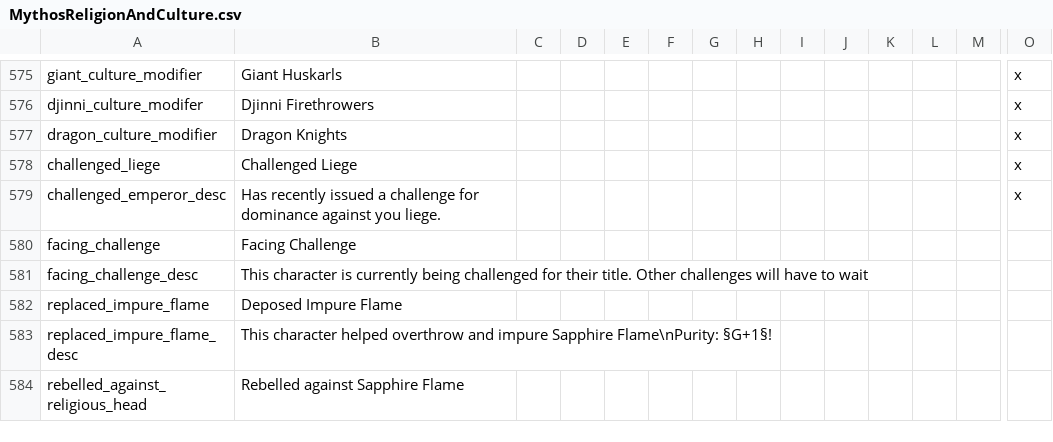
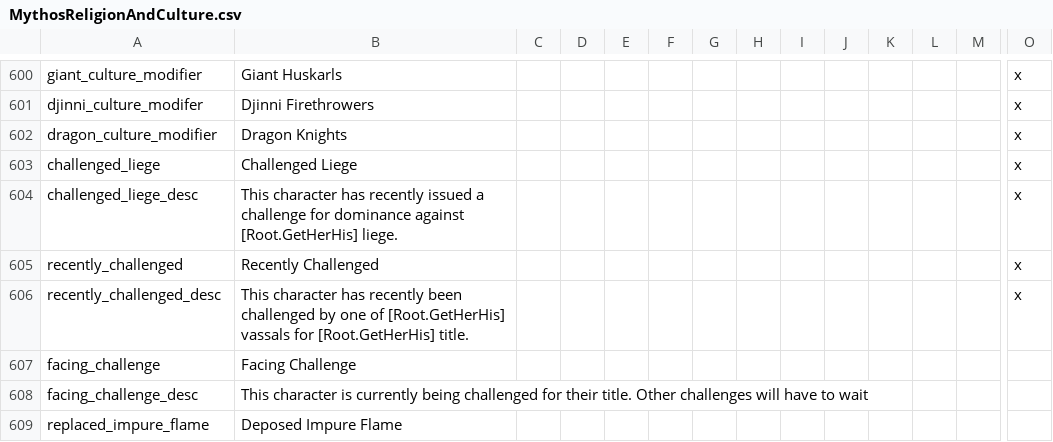
Before and after one commit to Leekoo/Mythos2, a CSV file: Mythos2/localisation/MythosReligionAndCulture.csv, drawn as a sheet; only a part is shown, gaps mark what is left out; the shorter side is filled out with more unchanged rows; addresses are those after the commit; rows hold the shown columns only; the diff covers the shown part only; the diff names each change by its address in the sheet, - before the commit and + after, or states it on an @@ line.

```diff
--- a/Mythos2/localisation/MythosReligionAndCulture.csv
+++ b/Mythos2/localisation/MythosReligionAndCulture.csv
-A604: challenged_emperor_desc
+A604: challenged_liege_desc
-B604: Has recently issued a challenge for dominance against you liege.
+B604: This character has recently issued a challenge for dominance against [Root.GetHerHis] liege.
+row 605: recently_challenged | Recently Challenged |  |  |  |  |  |  |  |  |  |  |  | x
+row 606: recently_challenged_desc | This character has recently been challenged by one of [Root.GetHerHis] vassals for [Root.GetHerHis] title. |  |  |  |  |  |  |  |  |  |  |  | x
```
Also changed, not shown: 26 added rows, 1 removed row and 11 edited cells elsewhere in this file, 6 other files.
